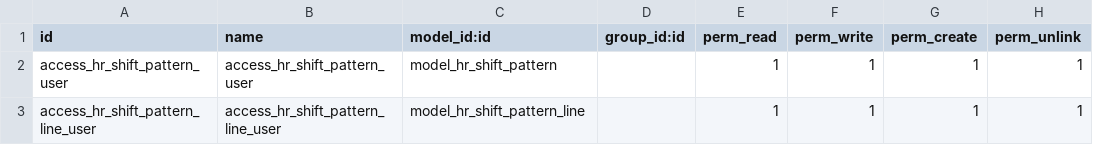
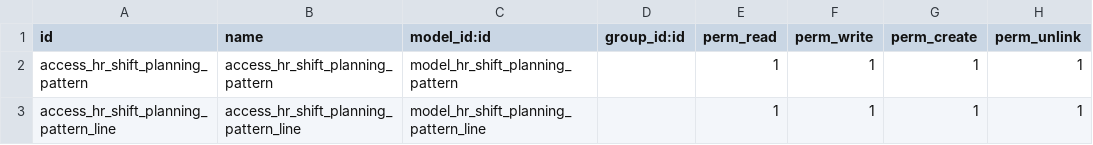
Before and after one commit to JesusRio1991/shift-planning, a CSV file: hr_shift_planning_pattern/security/ir.model.access.csv, drawn as a sheet.

```diff
--- a/hr_shift_planning_pattern/security/ir.model.access.csv
+++ b/hr_shift_planning_pattern/security/ir.model.access.csv
@@ -1,3 +1,3 @@
 id,name,model_id:id,group_id:id,perm_read,perm_write,perm_create,perm_unlink
-access_hr_shift_pattern_user,access_hr_shift_pattern_user,model_hr_shift_pattern,,1,1,1,1
-access_hr_shift_pattern_line_user,access_hr_shift_pattern_line_user,model_hr_shift_pattern_line,,1,1,1,1
+access_hr_shift_planning_pattern,access_hr_shift_planning_pattern,model_hr_shift_planning_pattern,,1,1,1,1
+access_hr_shift_planning_pattern_line,access_hr_shift_planning_pattern_line,model_hr_shift_planning_pattern_line,,1,1,1,1
```
Also changed, not shown: 9 other files.
